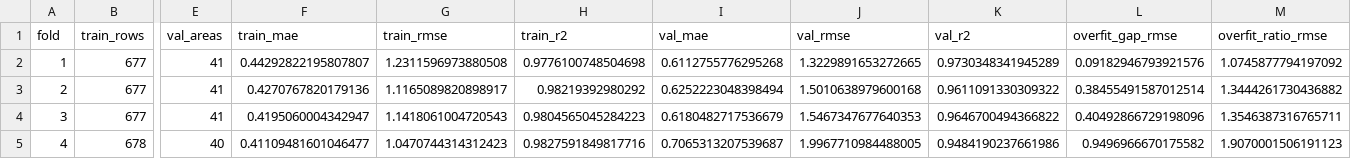
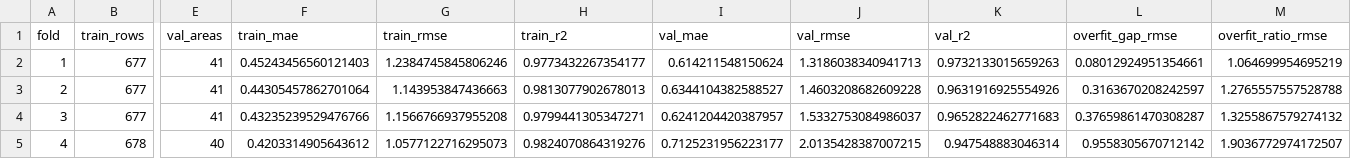
Before and after one commit to stephmnt/optimisation-des-rendements-agricoles, a CSV file: artifacts/experiments/experience_1/cv/random_forest_search_01_cv_folds.csv, drawn as a sheet; only a part is shown, gaps mark what is left out; the diff names each change by its address in the sheet, - before the commit and + after, or states it on an @@ line.

```diff
--- a/artifacts/experiments/experience_1/cv/random_forest_search_01_cv_folds.csv
+++ b/artifacts/experiments/experience_1/cv/random_forest_search_01_cv_folds.csv
-F2 (train_mae): 0.44292822195807807
+F2 (train_mae): 0.45243456560121403
-G2 (train_rmse): 1.2311596973880508
+G2 (train_rmse): 1.2384745845806246
-H2 (train_r2): 0.9776100748504698
+H2 (train_r2): 0.9773432267354177
-I2 (val_mae): 0.6112755776295268
+I2 (val_mae): 0.614211548150624
-J2 (val_rmse): 1.3229891653272665
+J2 (val_rmse): 1.3186038340941713
-K2 (val_r2): 0.9730348341945289
+K2 (val_r2): 0.9732133015659263
-L2 (overfit_gap_rmse): 0.09182946793921576
+L2 (overfit_gap_rmse): 0.08012924951354661
-M2 (overfit_ratio_rmse): 1.0745877794197092
+M2 (overfit_ratio_rmse): 1.064699954695219
-F3 (train_mae): 0.4270767820179136
+F3 (train_mae): 0.44305457862701064
-G3 (train_rmse): 1.1165089820898917
+G3 (train_rmse): 1.143953847436663
-H3 (train_r2): 0.98219392980292
+H3 (train_r2): 0.9813077902678013
-I3 (val_mae): 0.6252223048398494
+I3 (val_mae): 0.6344104382588527
-J3 (val_rmse): 1.5010638979600168
+J3 (val_rmse): 1.4603208682609228
-K3 (val_r2): 0.9611091330309322
+K3 (val_r2): 0.9631916925554926
-L3 (overfit_gap_rmse): 0.38455491587012514
+L3 (overfit_gap_rmse): 0.3163670208242597
-M3 (overfit_ratio_rmse): 1.3444261730436882
+M3 (overfit_ratio_rmse): 1.2765557557528788
-F4 (train_mae): 0.4195060004342947
+F4 (train_mae): 0.43235239529476766
-G4 (train_rmse): 1.1418061004720543
+G4 (train_rmse): 1.1566766937955208
-H4 (train_r2): 0.9804565045284223
+H4 (train_r2): 0.9799441305347271
-I4 (val_mae): 0.6180482717536679
+I4 (val_mae): 0.6241204420387957
-J4 (val_rmse): 1.5467347677640353
+J4 (val_rmse): 1.5332753084986037
-K4 (val_r2): 0.9646700494366822
+K4 (val_r2): 0.9652822462771683
-L4 (overfit_gap_rmse): 0.40492866729198096
+L4 (overfit_gap_rmse): 0.37659861470308287
-M4 (overfit_ratio_rmse): 1.3546387316765711
+M4 (overfit_ratio_rmse): 1.3255867579274132
-F5 (train_mae): 0.41109481601046477
+F5 (train_mae): 0.4203314905643612
-G5 (train_rmse): 1.0470744314312423
+G5 (train_rmse): 1.0577122716295073
-H5 (train_r2): 0.9827591849817716
+H5 (train_r2): 0.9824070864319276
-I5 (val_mae): 0.7065313207539687
+I5 (val_mae): 0.7125231956223177
-J5 (val_rmse): 1.9967710984488005
+J5 (val_rmse): 2.0135428387007215
-K5 (val_r2): 0.9484190237661986
+K5 (val_r2): 0.947548883046314
-L5 (overfit_gap_rmse): 0.9496966670175582
+L5 (overfit_gap_rmse): 0.9558305670712142
-M5 (overfit_ratio_rmse): 1.9070001506191123
+M5 (overfit_ratio_rmse): 1.9036772974172507
```
Also changed, not shown: artifacts/experiments/experience_1/cv/random_forest_regularized_cv_folds.csv, artifacts/experiments/experience_1/cv/random_forest_search_02_cv_folds.csv, 43 other files.
